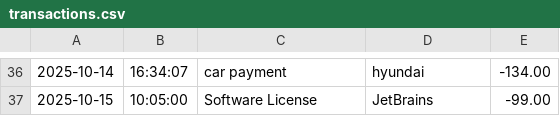
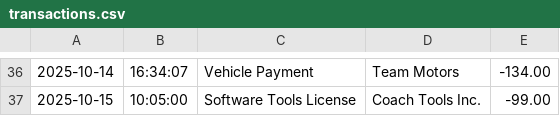
Before and after one commit to Tannaah/financial-ledger-capstone-1, a CSV file: transactions.csv, drawn as a sheet; only a part is shown, gaps mark what is left out; the diff covers the shown part only.

```diff
--- a/transactions.csv
+++ b/transactions.csv
@@ -36,2 +36,2 @@
-2025-10-14|16:34:07|car payment|hyundai|-134.00
-2025-10-15|10:05:00|Software License|JetBrains|-99.00
+2025-10-14|16:34:07|Vehicle Payment|Team Motors|-134.00
+2025-10-15|10:05:00|Software Tools License|Coach Tools Inc.|-99.00
```
Also changed, not shown: 64 edited cells elsewhere in this file, 2 other files.
